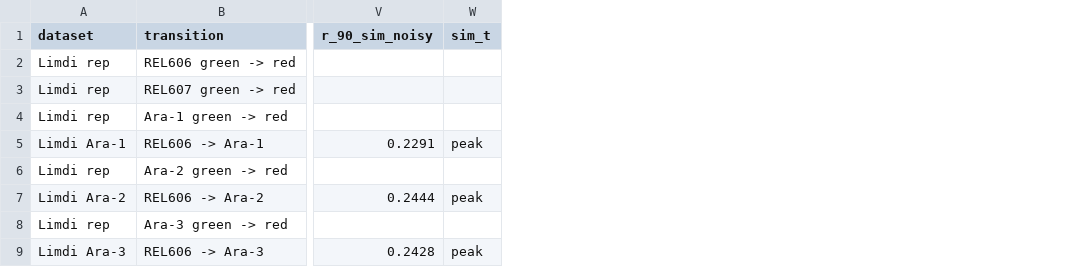
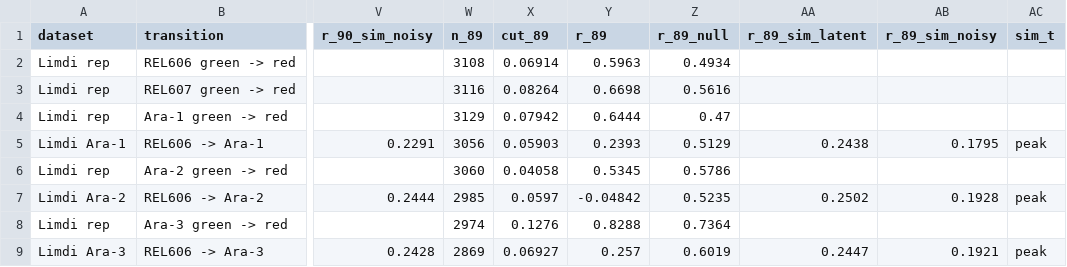
Before and after one commit to yotam-lif/scrambling_code, a CSV file: data/exper/TableS1_limdi_autocorr.csv, drawn as a sheet; only a part is shown, gaps mark what is left out; the diff names each change by its address in the sheet, - before the commit and + after, or states it on an @@ line.

```diff
--- a/data/exper/TableS1_limdi_autocorr.csv
+++ b/data/exper/TableS1_limdi_autocorr.csv
+column W (n_89), rows 2-9: 3108 | 3116 | 3129 | 3056 | 3060 | 2985 | 2974 | 2869
+column X (cut_89), rows 2-9: 0.06914 | 0.08264 | 0.07942 | 0.05903 | 0.04058 | 0.0597 | 0.1276 | 0.06927
+column Y (r_89), rows 2-9: 0.5963 | 0.6698 | 0.6444 | 0.2393 | 0.5345 | -0.04842 | 0.8288 | 0.257
+column Z (r_89_null), rows 2-9: 0.4934 | 0.5616 | 0.47 | 0.5129 | 0.5786 | 0.5235 | 0.7364 | 0.6019
+column AA (r_89_sim_latent), rows 5-9: 0.2438 |  | 0.2502 |  | 0.2447
+column AB (r_89_sim_noisy), rows 5-9: 0.1795 |  | 0.1928 |  | 0.1921
```
Also changed, not shown: 10 other files.
